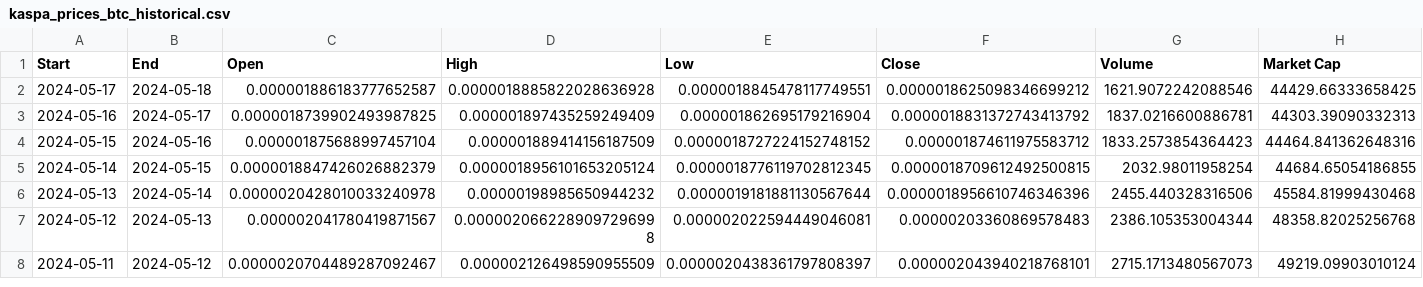
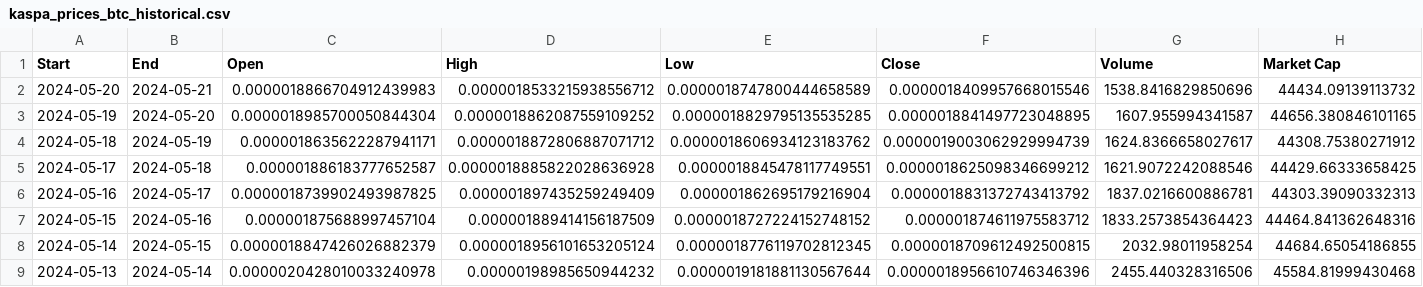
Before and after one commit to whenkas/whenkas.github.io, a CSV file: public/data/kaspa_prices_btc_historical.csv, drawn as a sheet; only a part is shown; the shorter side is filled out with more unchanged rows; the diff names each change by its address in the sheet, - before the commit and + after, or states it on an @@ line.

Commit message:
added kaspa price history

```diff
--- a/public/data/kaspa_prices_btc_historical.csv
+++ b/public/data/kaspa_prices_btc_historical.csv
+row 2: 2024-05-20 | 2024-05-21 | 0.0000018866704912439983 | 0.0000018533215938556712 | 0.0000018747800444658589 | 0.0000018409957668015546 | 1538.8416829850696 | 44434.09139113732
+row 3: 2024-05-19 | 2024-05-20 | 0.0000018985700050844304 | 0.0000018862087559109252 | 0.0000018829795135535285 | 0.0000018841497723048895 | 1607.955994341587 | 44656.380846101165
+row 4: 2024-05-18 | 2024-05-19 | 0.0000018635622287941171 | 0.0000018872806887071712 | 0.0000018606934123183762 | 0.0000019003062929994739 | 1624.8366658027617 | 44308.75380271912
```
